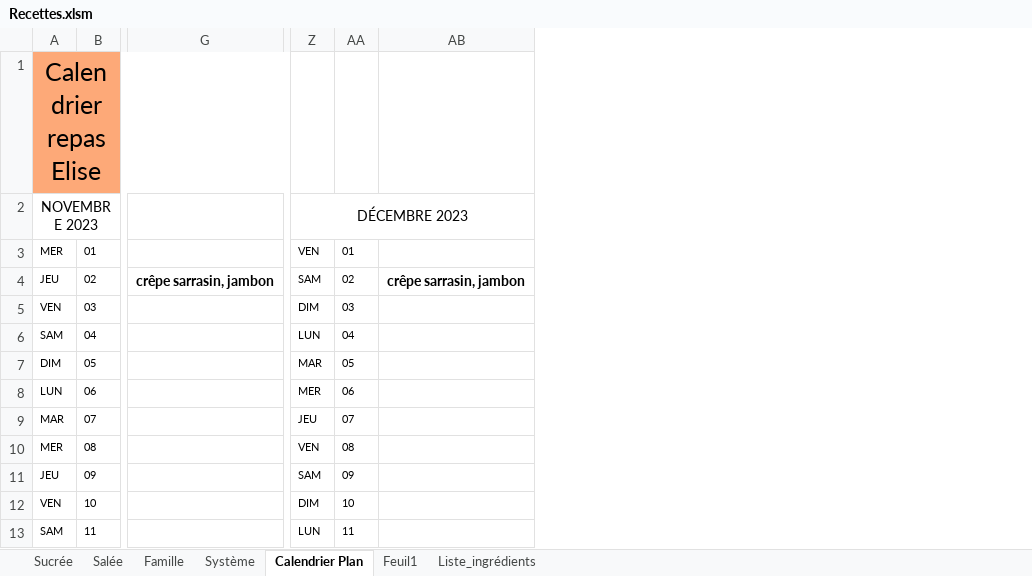
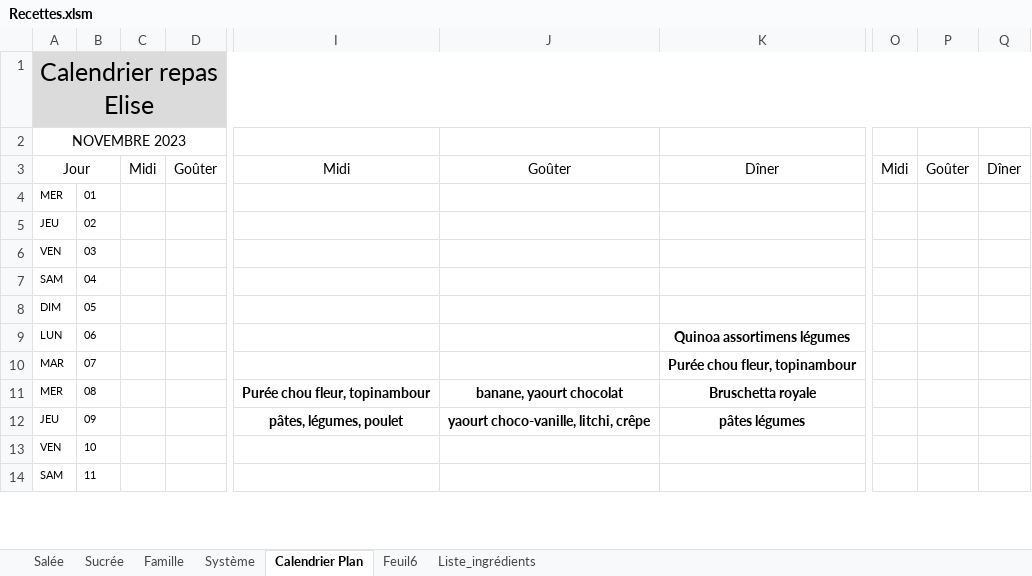
Before and after one commit to Kibou88/Baby_cooking, an Excel workbook: __4__Excel/Recettes.xlsm, sheet Calendrier Plan, drawn as a sheet; only a part is shown, gaps mark what is left out; values as stored, in another font and other column widths than the file's, no borders; charts and pictures and conditional formats not drawn; removed rows and columns are numbered as before the commit, all else as after; rows hold the shown columns only; the diff covers the shown part only; the diff names each change by its address in the sheet, - before the commit and + after, or states it on an @@ line.

```diff
--- a/__4__Excel/Recettes.xlsm (sheet Calendrier Plan)
+++ b/__4__Excel/Recettes.xlsm (sheet Calendrier Plan)
-sheet tab: Feuil1
+sheet tab: Feuil6
@@ sheet tab order changed: Salée | Sucrée | Famille | Système | Calendrier Plan | Feuil6 | Liste_ingrédients @@
+column C, empty
+column D, empty
-column G, row 4: crêpe sarrasin, jambon
+column I, rows 11-12: Purée chou fleur, topinambour | pâtes, légumes, poulet
+column J, rows 11-12: banane, yaourt chocolat | yaourt choco-vanille, litchi, crêpe
+column K, rows 9-12: Quinoa assortimens légumes | Purée chou fleur, topinambour | Bruschetta royale | pâtes légumes
-column Z, rows 2-13: DÉCEMBRE 2023 | VEN | SAM | DIM | LUN | MAR | MER | JEU | VEN | SAM | DIM | LUN
-column AA, rows 3-13: 01 | 02 | 03 | 04 | 05 | 06 | 07 | 08 | 09 | 10 | 11
-column AB, row 4: crêpe sarrasin, jambon
+column O, empty
+column P, empty
+column Q, empty
-A1:B1 fill: #FDA978
+A1:B1 fill: #DBDBDB
+row 3: Jour |  | Midi | Goûter | Midi | Goûter | Dîner | Midi | Goûter | Dîner
```
Also changed, not shown: 15 removed columns and cell formats elsewhere in this sheet, sheet Système, sheet Sucrée, formulas that keep their value, hidden cells, charts or pictures, 3 other files.
